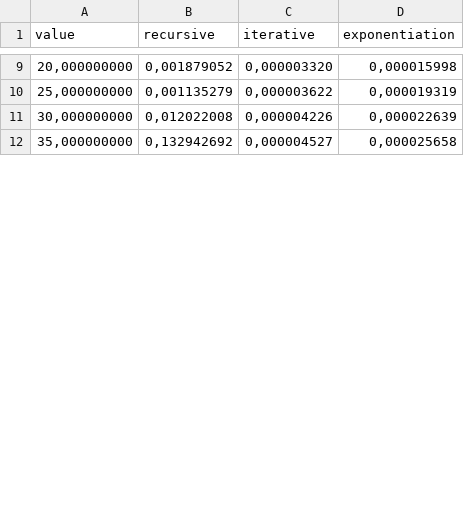
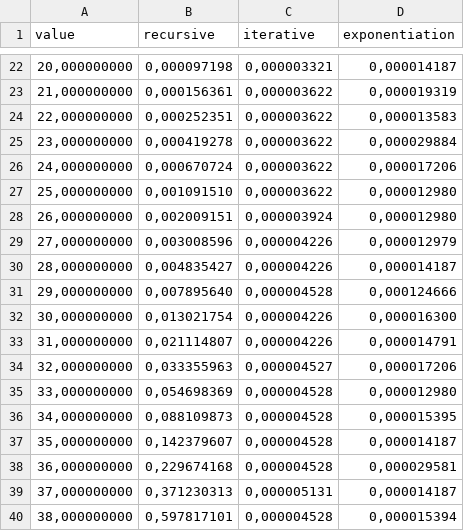
Before and after one commit to CookieKastanie/JSWIP, a TSV file: M1-complexite/fibonacci/bench1.tsv, drawn as a sheet; only a part is shown, gaps mark what is left out; the diff covers the shown part only.

```diff
--- a/M1-complexite/fibonacci/bench1.tsv
+++ b/M1-complexite/fibonacci/bench1.tsv
@@ -9,4 +22,19 @@ value	recursive	iterative	exponentiation
-20,000000000	0,001879052	0,000003320	0,000015998	
-25,000000000	0,001135279	0,000003622	0,000019319	
-30,000000000	0,012022008	0,000004226	0,000022639	
-35,000000000	0,132942692	0,000004527	0,000025658	
+20,000000000	0,000097198	0,000003321	0,000014187	
+21,000000000	0,000156361	0,000003622	0,000019319	
+22,000000000	0,000252351	0,000003622	0,000013583	
+23,000000000	0,000419278	0,000003622	0,000029884	
+24,000000000	0,000670724	0,000003622	0,000017206	
+25,000000000	0,001091510	0,000003622	0,000012980	
+26,000000000	0,002009151	0,000003924	0,000012980	
+27,000000000	0,003008596	0,000004226	0,000012979	
+28,000000000	0,004835427	0,000004226	0,000014187	
+29,000000000	0,007895640	0,000004528	0,000124666	
+30,000000000	0,013021754	0,000004226	0,000016300	
+31,000000000	0,021114807	0,000004226	0,000014791	
+32,000000000	0,033355963	0,000004527	0,000017206	
+33,000000000	0,054698369	0,000004528	0,000012980	
+34,000000000	0,088109873	0,000004528	0,000015395	
+35,000000000	0,142379607	0,000004528	0,000014187	
+36,000000000	0,229674168	0,000004528	0,000029581	
+37,000000000	0,371230313	0,000005131	0,000014187	
+38,000000000	0,597817101	0,000004528	0,000015394	
```
Also changed, not shown: 18 added rows and 26 edited cells elsewhere in this file, M1-complexite/fibonacci/bench2.tsv, 9 other files.
